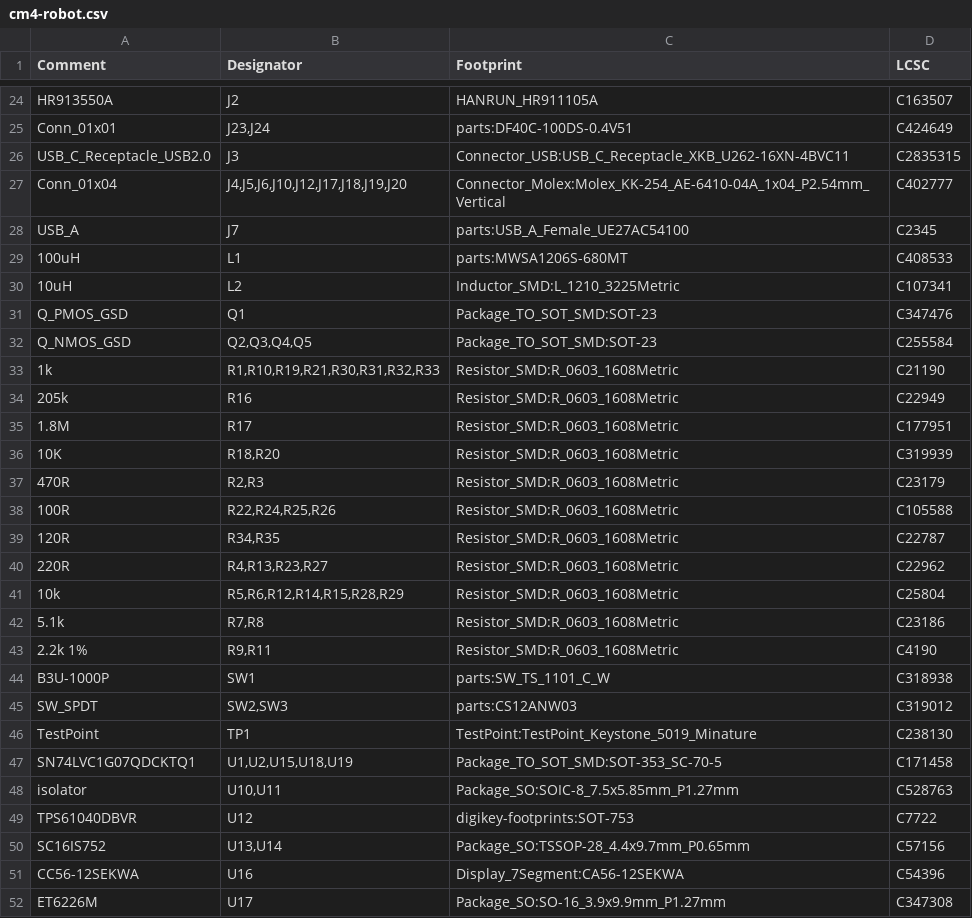
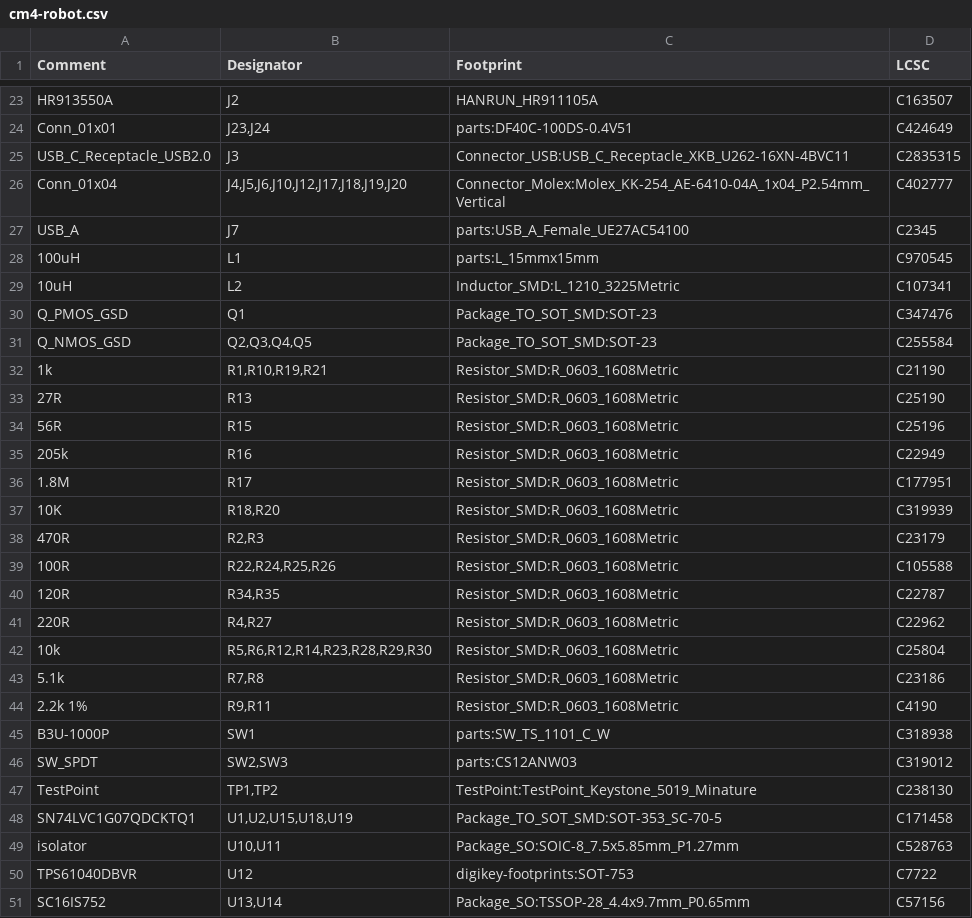
Before and after one commit to Twisted-Fields/acorn-robot-electronics, a CSV file: cm4_robot_board/cm4-robot.csv, drawn as a sheet; only a part is shown, gaps mark what is left out; the shorter side is filled out with more unchanged rows; the diff covers the shown part only.

```diff
--- a/cm4_robot_board/cm4-robot.csv
+++ b/cm4_robot_board/cm4-robot.csv
@@ -28,3 +27,3 @@ Comment,Designator,Footprint,LCSC
 "USB_A","J7","parts:USB_A_Female_UE27AC54100","C2345"
-"100uH","L1","parts:MWSA1206S-680MT","C408533"
+"100uH","L1","parts:L_15mmx15mm","C970545"
 "10uH","L2","Inductor_SMD:L_1210_3225Metric","C107341"
@@ -32,3 +31,5 @@ Comment,Designator,Footprint,LCSC
 "Q_NMOS_GSD","Q2,Q3,Q4,Q5","Package_TO_SOT_SMD:SOT-23","C255584"
-"1k","R1,R10,R19,R21,R30,R31,R32,R33","Resistor_SMD:R_0603_1608Metric","C21190"
+"1k","R1,R10,R19,R21","Resistor_SMD:R_0603_1608Metric","C21190"
+"27R","R13","Resistor_SMD:R_0603_1608Metric","C25190"
+"56R","R15","Resistor_SMD:R_0603_1608Metric","C25196"
 "205k","R16","Resistor_SMD:R_0603_1608Metric","C22949"
@@ -39,4 +40,4 @@ Comment,Designator,Footprint,LCSC
 "120R","R34,R35","Resistor_SMD:R_0603_1608Metric","C22787"
-"220R","R4,R13,R23,R27","Resistor_SMD:R_0603_1608Metric","C22962"
-"10k","R5,R6,R12,R14,R15,R28,R29","Resistor_SMD:R_0603_1608Metric","C25804"
+"220R","R4,R27","Resistor_SMD:R_0603_1608Metric","C22962"
+"10k","R5,R6,R12,R14,R23,R28,R29,R30","Resistor_SMD:R_0603_1608Metric","C25804"
 "5.1k","R7,R8","Resistor_SMD:R_0603_1608Metric","C23186"
@@ -45,3 +46,3 @@ Comment,Designator,Footprint,LCSC
 "SW_SPDT","SW2,SW3","parts:CS12ANW03","C319012"
-"TestPoint","TP1","TestPoint:TestPoint_Keystone_5019_Minature","C238130"
+"TestPoint","TP1,TP2","TestPoint:TestPoint_Keystone_5019_Minature","C238130"
 "SN74LVC1G07QDCKTQ1","U1,U2,U15,U18,U19","Package_TO_SOT_SMD:SOT-353_SC-70-5","C171458"
```
Also changed, not shown: 1 added row, 2 removed rows and 20 edited cells elsewhere in this file, cm4_robot_board/gerber/cm4-robot-top-pos.csv, 55 other files.
